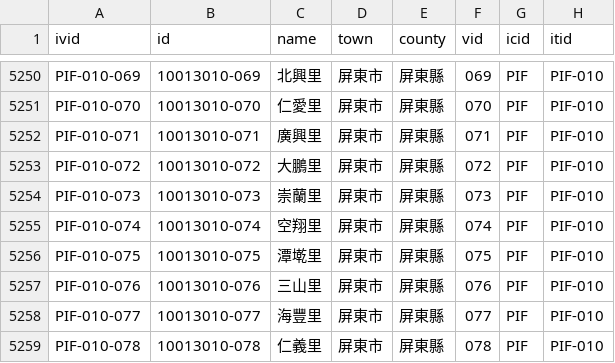
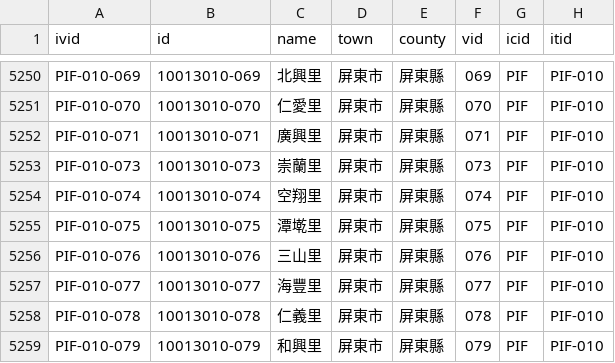
Before and after one commit to g0v/twhgis, a CSV file: villages.csv, drawn as a sheet; only a part is shown, gaps mark what is left out; the shorter side is filled out with more unchanged rows.

Commit message:
changes for 2005-04-11

```diff
--- a/villages.csv
+++ b/villages.csv
@@ -5252,3 +5252,2 @@ PIF-010-070,10013010-070,仁愛里,屏東市,屏東縣,070,PIF,PIF-010
 PIF-010-071,10013010-071,廣興里,屏東市,屏東縣,071,PIF,PIF-010
-PIF-010-072,10013010-072,大鵬里,屏東市,屏東縣,072,PIF,PIF-010
 PIF-010-073,10013010-073,崇蘭里,屏東市,屏東縣,073,PIF,PIF-010
```
